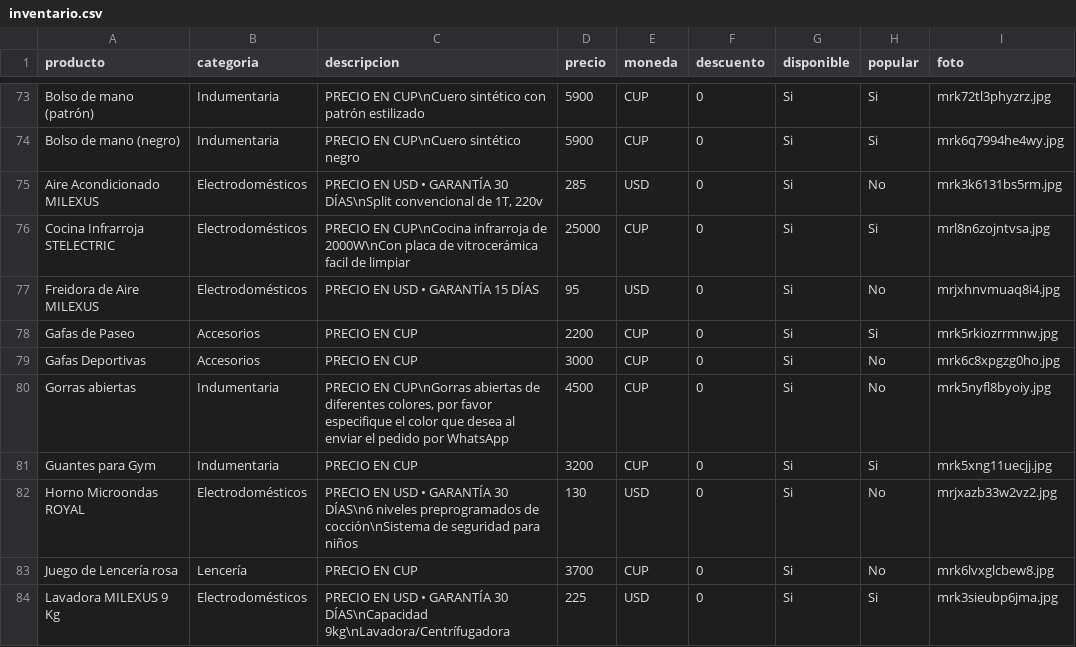
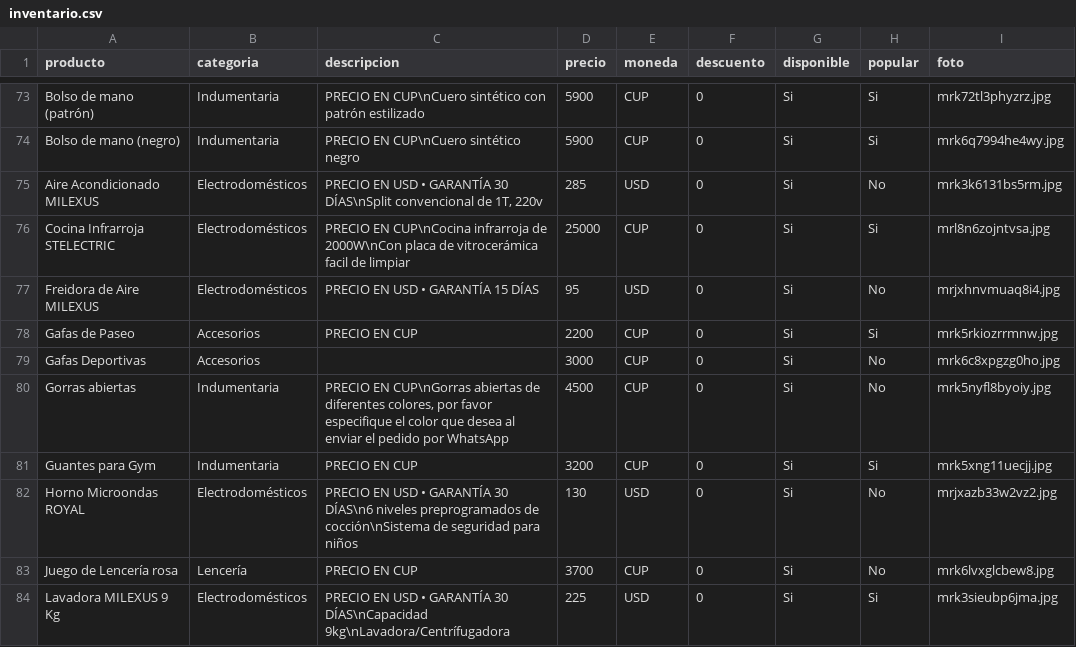
Before and after one commit to williamwolf92/tienda-online-camaguey, a CSV file: inventario.csv, drawn as a sheet; only a part is shown, gaps mark what is left out.

Commit message:
Actualizar inventario - 22/7/2026, 7:45:30 p.m.

```diff
--- a/inventario.csv
+++ b/inventario.csv
@@ -78,3 +78,3 @@ Freidora de Aire MILEXUS,Electrodomésticos,PRECIO EN USD • GARANTÍA 15 DÍAS
 Gafas de Paseo,Accesorios,PRECIO EN CUP,2200,CUP,0,Si,Si,mrk5rkiozrrmnw.jpg
-Gafas Deportivas,Accesorios,PRECIO EN CUP,3000,CUP,0,Si,No,mrk6c8xpgzg0ho.jpg
+Gafas Deportivas,Accesorios,,3000,CUP,0,Si,No,mrk6c8xpgzg0ho.jpg
 Gorras abiertas,Indumentaria,"PRECIO EN CUP\nGorras abiertas de diferentes colores, por favor especifique el color que desea al enviar el pedido por WhatsApp",4500,CUP,0,Si,No,mrk5nyfl8byoiy.jpg
```
